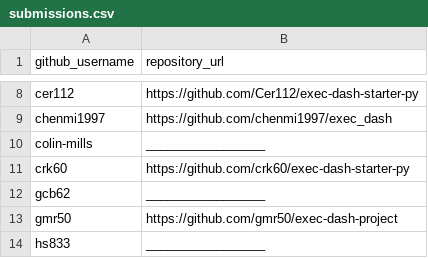
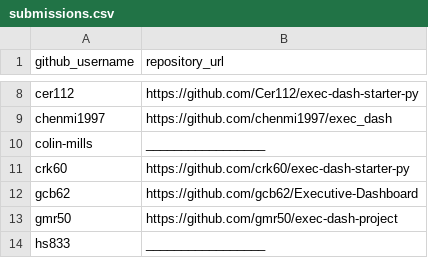
Before and after one commit to prof-rossetti/georgetown-opim-243-201901, a CSV file: projects/exec-dash/submissions.csv, drawn as a sheet; only a part is shown, gaps mark what is left out.

Commit message:
executive-dashboard-final (#103)
* Update submissions.csv

* Update submissions.csv

* Update submissions.csv

```diff
--- a/projects/exec-dash/submissions.csv
+++ b/projects/exec-dash/submissions.csv
@@ -11,3 +11,3 @@ colin-mills, _________________
 crk60, https://github.com/crk60/exec-dash-starter-py
-gcb62, _________________
+gcb62, https://github.com/gcb62/Executive-Dashboard
 gmr50, https://github.com/gmr50/exec-dash-project
```
